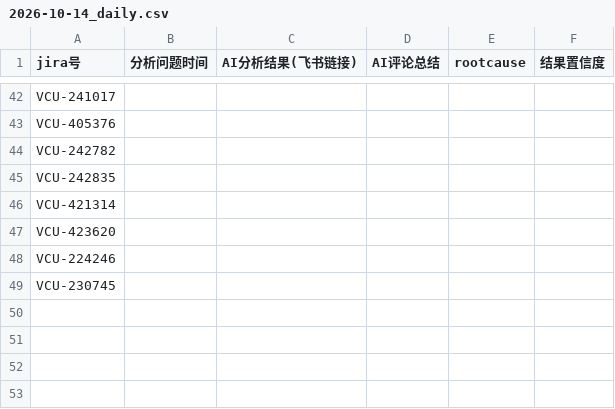
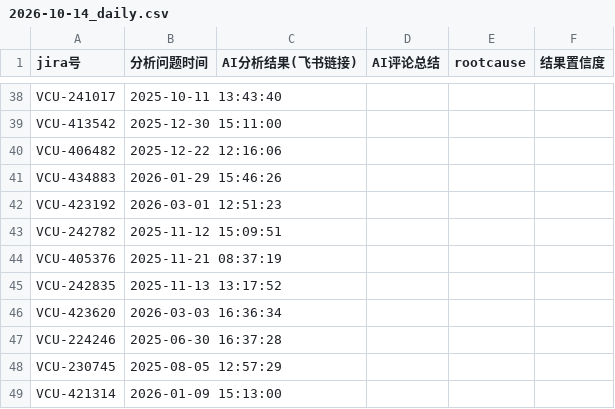
Before and after one commit to LuckyBuff2333/program16, a CSV file: docs/2026-10-14/2026-10-14_daily.csv, drawn as a sheet; only a part is shown, gaps mark what is left out; removed rows and columns are numbered as before the commit, all else as after; the diff covers the shown part only; the diff names each change by its address in the sheet, - before the commit and + after, or states it on an @@ line.

```diff
--- a/docs/2026-10-14/2026-10-14_daily.csv
+++ b/docs/2026-10-14/2026-10-14_daily.csv
-B38 (分析问题时间): (empty)
+B38 (分析问题时间): 2025-10-11 13:43:40
-row 43: VCU-405376
+row 39: VCU-413542 | 2025-12-30 15:11:00
+row 40: VCU-406482 | 2025-12-22 12:16:06
+row 41: VCU-434883 | 2026-01-29 15:46:26
+row 42: VCU-423192 | 2026-03-01 12:51:23
-B43 (分析问题时间): (empty)
+B43 (分析问题时间): 2025-11-12 15:09:51
+row 44: VCU-405376 | 2025-11-21 08:37:19
-B45 (分析问题时间): (empty)
+B45 (分析问题时间): 2025-11-13 13:17:52
-row 46: VCU-421314
-B46 (分析问题时间): (empty)
+B46 (分析问题时间): 2026-03-03 16:36:34
-B47 (分析问题时间): (empty)
+B47 (分析问题时间): 2025-06-30 16:37:28
-B48 (分析问题时间): (empty)
+B48 (分析问题时间): 2025-08-05 12:57:29
+row 49: VCU-421314 | 2026-01-09 15:13:00
```
Also changed, not shown: 27 added rows and 31 removed rows elsewhere in this file, 11 other files.
